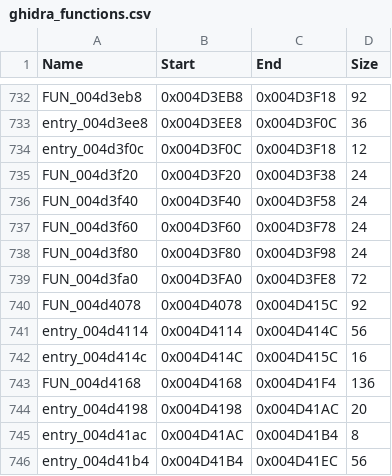
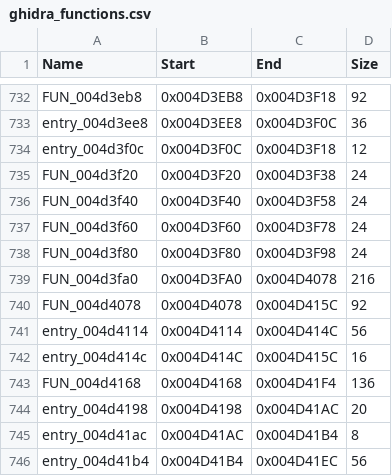
Before and after one commit to AncletoCEO/Sword-Of-Etheria-PC-Recomp, a CSV file: aspec/changes/archive/2026-10-09-recompile-sword-of-etheria/ghidra_functions.csv (was aspec/changes/recompile-sword-of-etheria/ghidra_functions.csv), drawn as a sheet; only a part is shown, gaps mark what is left out.

Commit message:
docs(change): archiva recompile-sword-of-etheria y abre reach-main-menu
- Archiva el change del fix del dispatcher SIF: causa raiz = CSV de Ghidra con End
  truncado de FUN_004d3fa0 (0x4D3FE8 -> 0x4D4078); regenerado + build incremental sin OOM.
  Verificado en runtime: missing-target=0 (antes 1 en 0x4d3fe8) y thread 2 desbloqueado.
- Abre reach-main-menu (proposal/design/tasks/specs/decisions/continue) para seguir hacia
  el menu: el audio/SPU2 queda descartado como bloqueo; el foco son el state machine de
  escena y las RPC sin replica (0x80000592/0x8000059c/0x80000006).
- Deja continue.md con el punto exacto de retomada (entorno, envs, trampa del barrido de
  stubs del runtime y proximos pasos).

Co-authored-by: CommandCodeBot <noreply@commandcode.ai>

```diff
--- a/aspec/changes/recompile-sword-of-etheria/ghidra_functions.csv
+++ b/aspec/changes/archive/2026-10-09-recompile-sword-of-etheria/ghidra_functions.csv
@@ -738,3 +738,3 @@ FUN_004d3f60,0x004D3F60,0x004D3F78,24
 FUN_004d3f80,0x004D3F80,0x004D3F98,24
-FUN_004d3fa0,0x004D3FA0,0x004D3FE8,72
+FUN_004d3fa0,0x004D3FA0,0x004D4078,216
 FUN_004d4078,0x004D4078,0x004D415C,92
```
Also changed, not shown: 17 other files.
